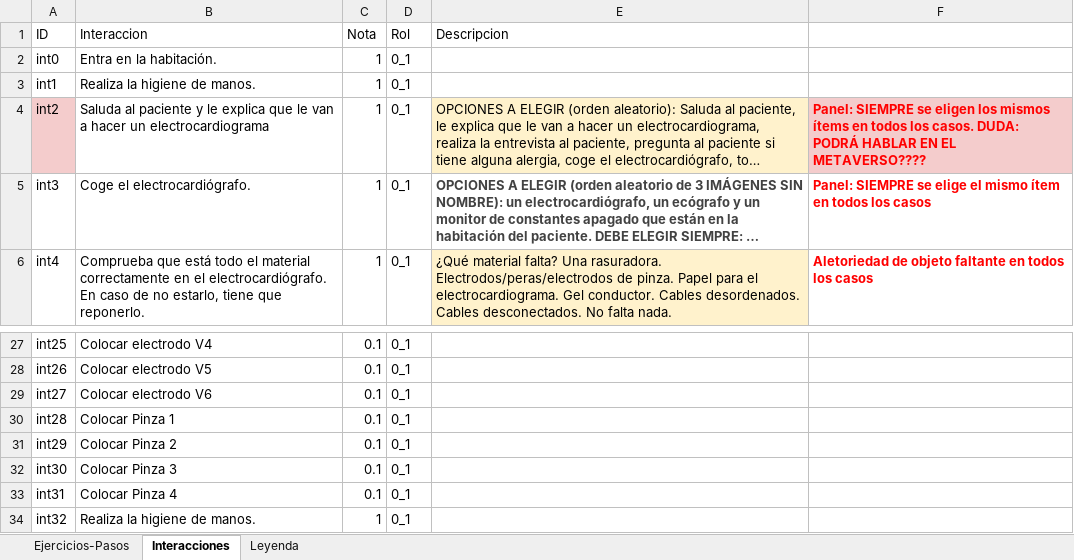
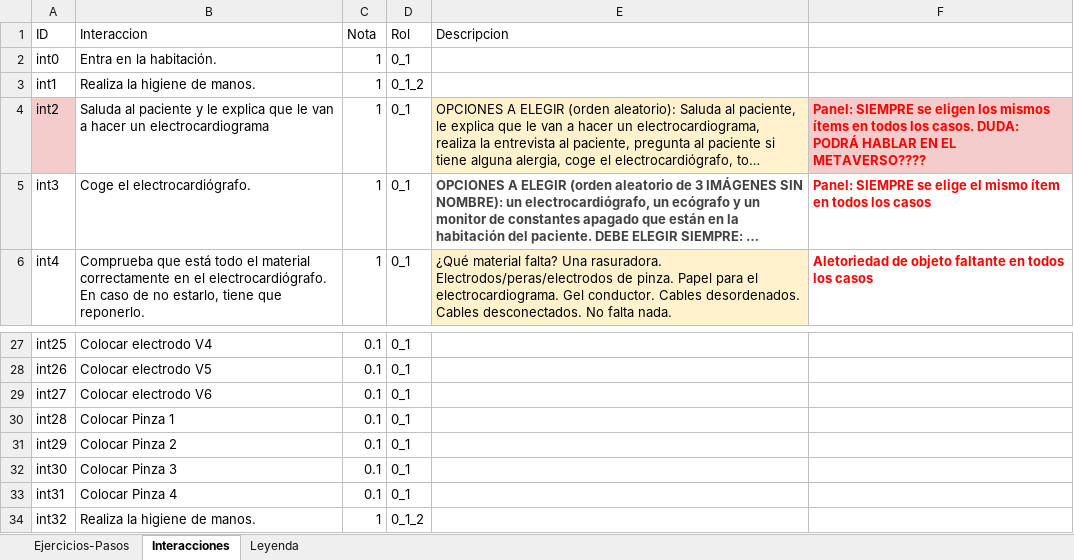
Before and after one commit to JavierPadronGarcia/MetaHospitalFP, an Excel workbook: backend/utils/Ejercicios UT 6.xlsx, sheet Interacciones, drawn as a sheet; only a part is shown, gaps mark what is left out; long unchanged cells end in …; values as stored, in another font and other column widths than the file's, no borders; charts and pictures not drawn; the diff names each change by its address in the sheet, - before the commit and + after, or states it on an @@ line.

Commit message:
update ut6 excel

```diff
--- a/backend/utils/Ejercicios UT 6.xlsx (sheet Interacciones)
+++ b/backend/utils/Ejercicios UT 6.xlsx (sheet Interacciones)
-D3 (Rol): 0_1
+D3 (Rol): 0_1_2
-D34 (Rol): 0_1
+D34 (Rol): 0_1_2
```
